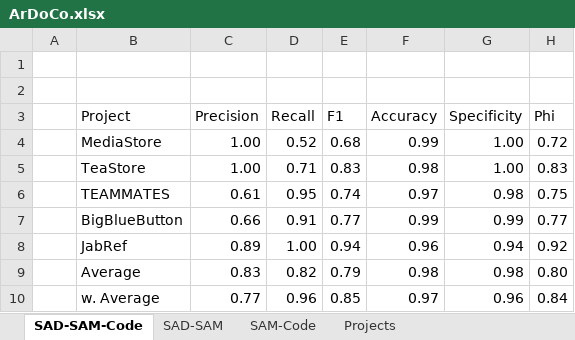
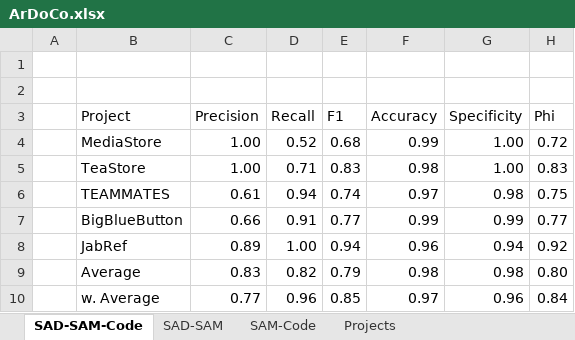
Before and after one commit to ArDoCo/Replication-Package-ICSE24_Recovering-Trace-Links-Between-Software-Documentation-And-Code, an Excel workbook: results/ArDoCo.xlsx, sheet SAD-SAM-Code, drawn as a sheet; values as stored, in another font and other column widths than the file's, no borders; the diff names each change by its address in the sheet, - before the commit and + after, or states it on an @@ line.

Commit message:
Update results for ArDoCo

```diff
--- a/results/ArDoCo.xlsx (sheet SAD-SAM-Code)
+++ b/results/ArDoCo.xlsx (sheet SAD-SAM-Code)
-D6 (Recall): 0.95
+D6 (Recall): 0.94
```
